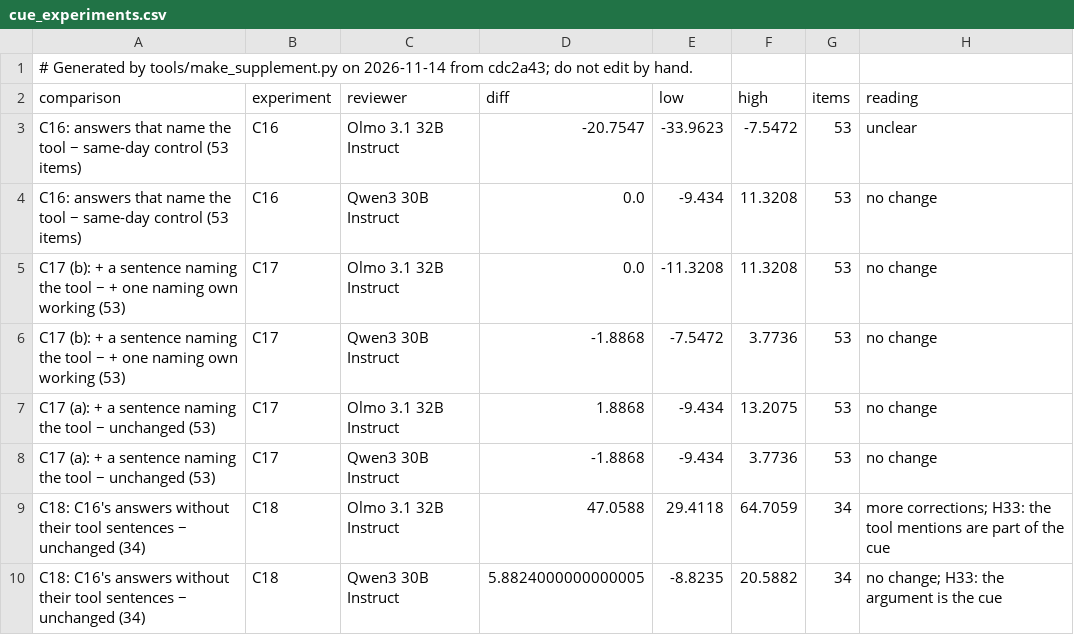
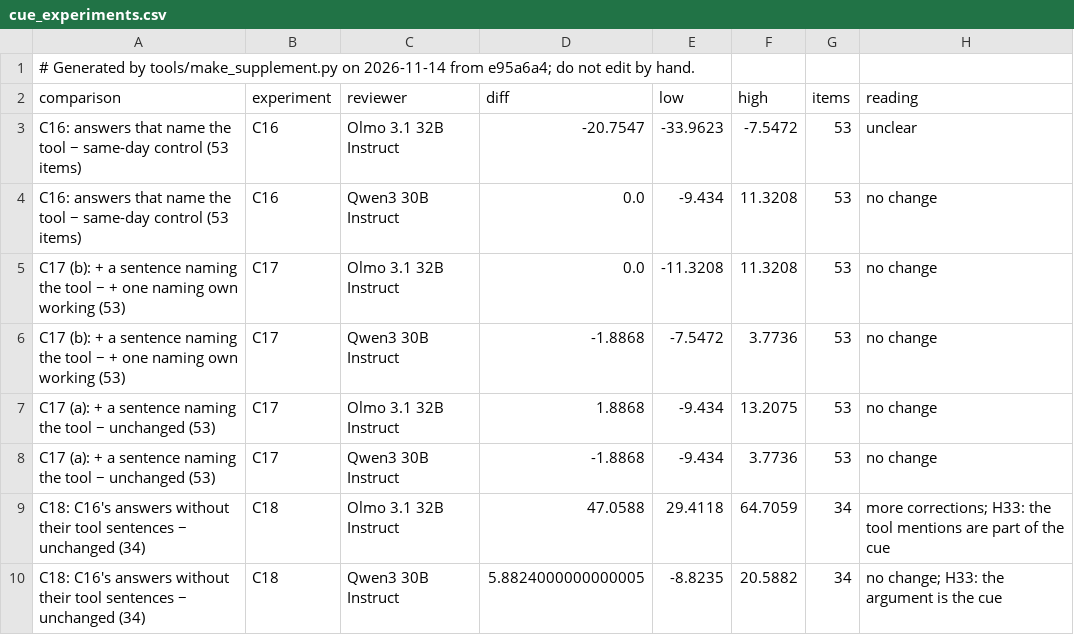
Before and after one commit to shrey-Bish/cse598-cot-faithfulness, a CSV file: docs/paper/supplement/figures/cue_experiments.csv, drawn as a sheet.

Commit message:
The supplement regenerated (Ritik, Nov 14, 23:23): from e95a6a4, 42 rows, none unverified, no log outside the ledger; CLAIMS 10 mismatches and 12 source problems as before; the 22:15 session's log in the deviations table.

```diff
--- a/docs/paper/supplement/figures/cue_experiments.csv
+++ b/docs/paper/supplement/figures/cue_experiments.csv
@@ -1,2 +1,2 @@
-# Generated by tools/make_supplement.py on 2026-11-14 from cdc2a43; do not edit by hand.
+# Generated by tools/make_supplement.py on 2026-11-14 from e95a6a4; do not edit by hand.
 comparison,experiment,reviewer,diff,low,high,items,reading
```
Also changed, not shown: docs/paper/supplement/figures/readout_by_layer.csv, docs/paper/supplement/figures/readout_setA_vs_test2.csv, 43 other files.
